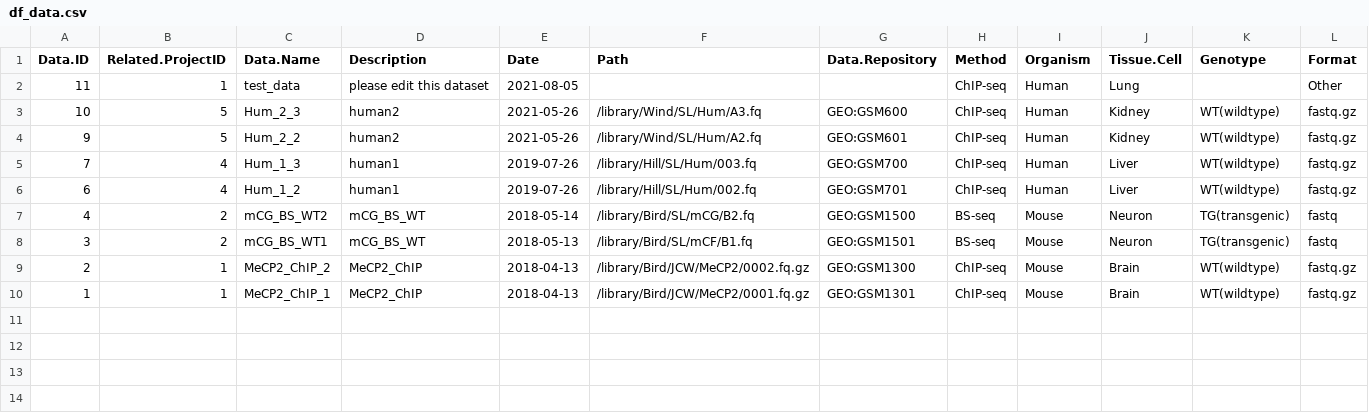
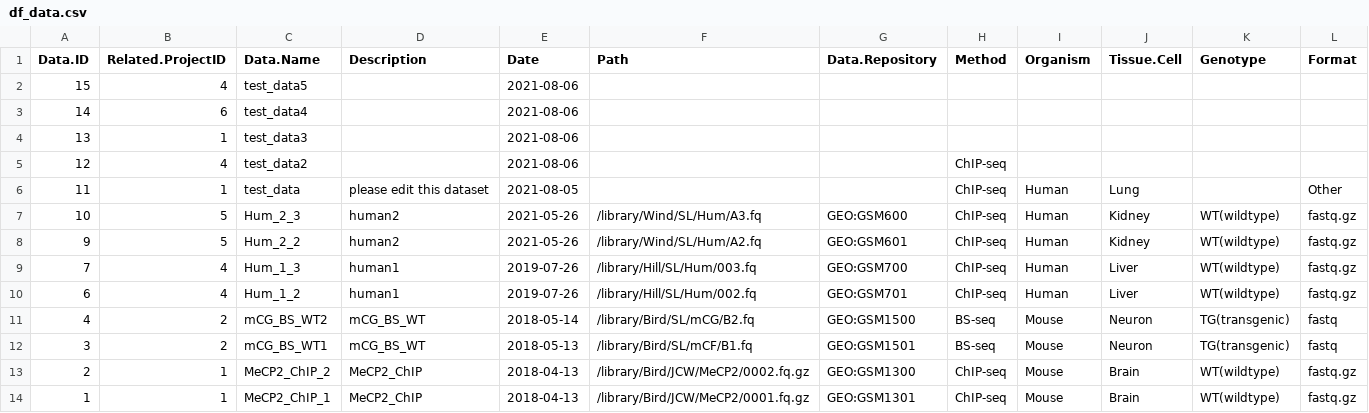
Before and after one commit to MINGYU-XU/LotusRoot, a CSV file: df_data.csv, drawn as a sheet.

```diff
--- a/df_data.csv
+++ b/df_data.csv
@@ -1,2 +1,6 @@
 Data.ID,Related.ProjectID,Data.Name,Description,Date,Path,Data.Repository,Method,Organism,Tissue.Cell,Genotype,Format
+15,4,test_data5,"",2021-08-06,"","","","","","",""
+14,6,test_data4,"",2021-08-06,"","","","","","",""
+13,1,test_data3,"",2021-08-06,"","","","","","",""
+12,4,test_data2,"",2021-08-06,"","",ChIP-seq,"","","",""
 11,1,test_data,please edit this dataset,2021-08-05,"","",ChIP-seq,Human,Lung,"",Other
```
Also changed, not shown: df_proj.csv.
